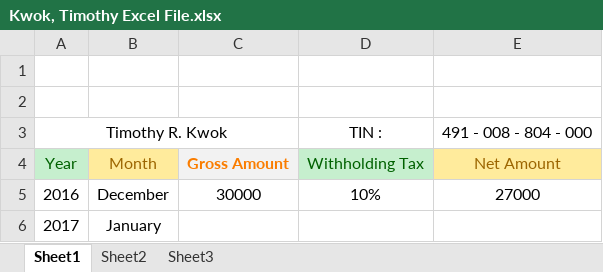
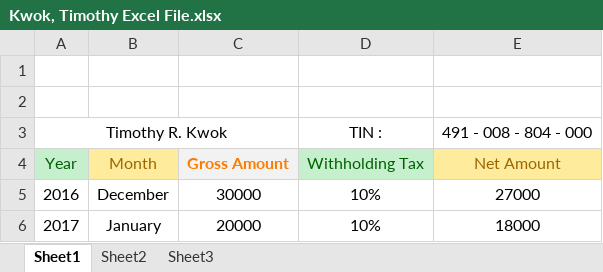
Before and after one commit to drkwakkwak/BEER, an Excel workbook: Kwok, Timothy Excel File.xlsx, sheet Sheet1, drawn as a sheet; values as stored, in another font and other column widths than the file's, no borders; the diff names each change by its address in the sheet, - before the commit and + after, or states it on an @@ line.

Commit message:
asdasdassa

```diff
--- a/Kwok, Timothy Excel File.xlsx (sheet Sheet1)
+++ b/Kwok, Timothy Excel File.xlsx (sheet Sheet1)
-C6: (empty)
+C6: 20000
-D6: (empty)
+D6: 10%
-E6: (empty)
+E6: 18000
```
